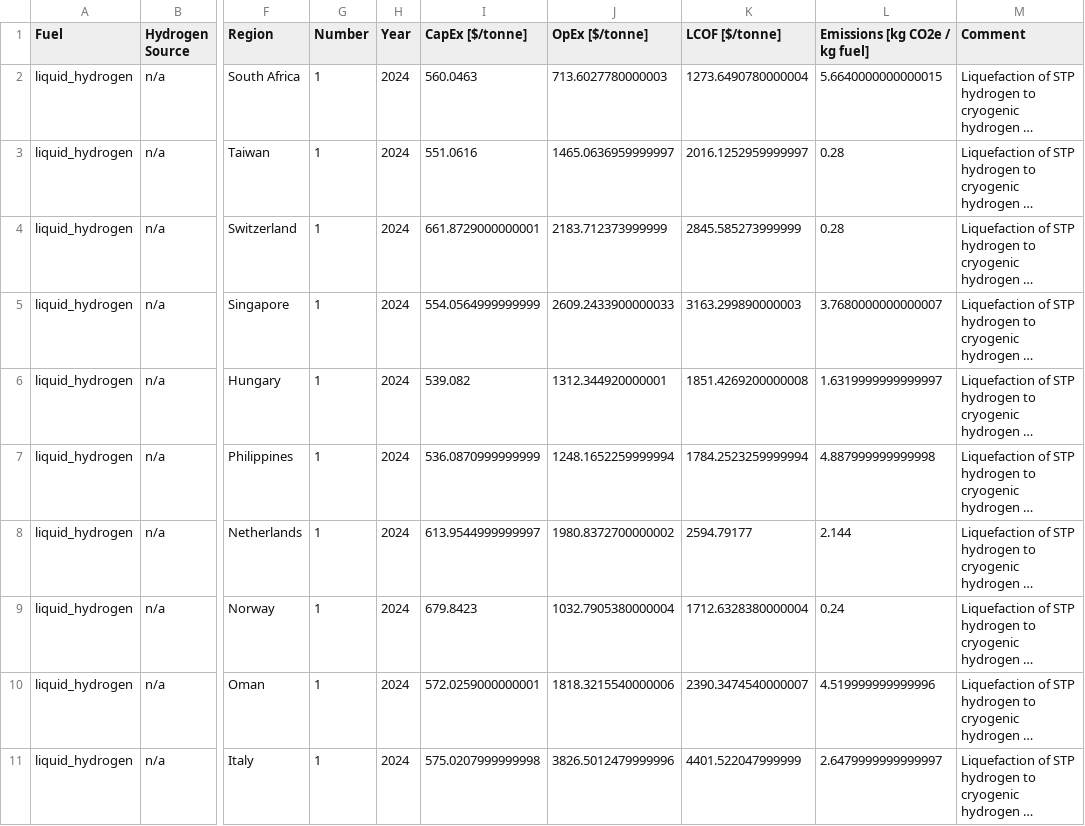
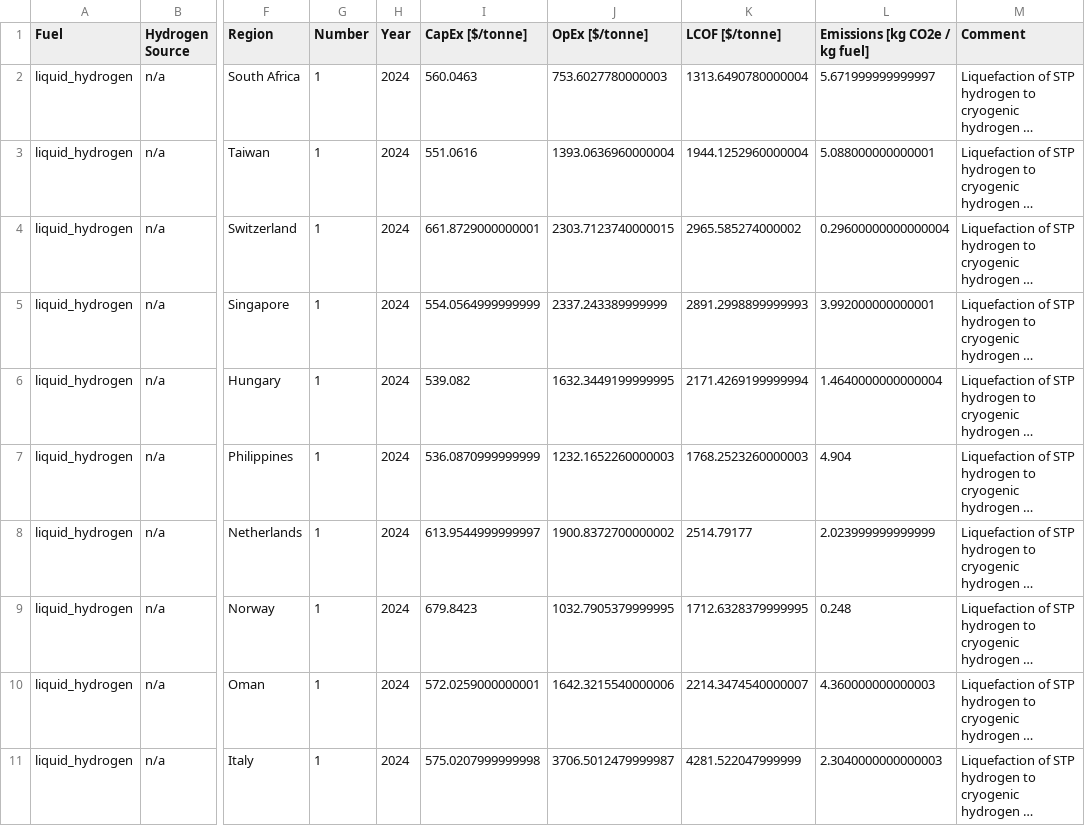
Before and after one commit to mcsc-impact-climate/MIT_NavigaTE_inputs, a CSV file: input_fuel_pathway_data/process/hydrogen_liquefaction_costs_emissions.csv, drawn as a sheet; only a part is shown, gaps mark what is left out; long unchanged cells end in …; the diff covers the shown part only; the diff names each change by its address in the sheet, - before the commit and + after, or states it on an @@ line.

```diff
--- a/input_fuel_pathway_data/process/hydrogen_liquefaction_costs_emissions.csv
+++ b/input_fuel_pathway_data/process/hydrogen_liquefaction_costs_emissions.csv
-J2 (OpEx [$/tonne]): 713.6027780000003
+J2 (OpEx [$/tonne]): 753.6027780000003
-K2 (LCOF [$/tonne]): 1273.6490780000004
+K2 (LCOF [$/tonne]): 1313.6490780000004
-L2 (Emissions [kg CO2e / kg fuel]): 5.6640000000000015
+L2 (Emissions [kg CO2e / kg fuel]): 5.671999999999997
-J3 (OpEx [$/tonne]): 1465.0636959999997
+J3 (OpEx [$/tonne]): 1393.0636960000004
-K3 (LCOF [$/tonne]): 2016.1252959999997
+K3 (LCOF [$/tonne]): 1944.1252960000004
-L3 (Emissions [kg CO2e / kg fuel]): 0.28
+L3 (Emissions [kg CO2e / kg fuel]): 5.088000000000001
-J4 (OpEx [$/tonne]): 2183.712373999999
+J4 (OpEx [$/tonne]): 2303.7123740000015
-K4 (LCOF [$/tonne]): 2845.585273999999
+K4 (LCOF [$/tonne]): 2965.585274000002
-L4 (Emissions [kg CO2e / kg fuel]): 0.28
+L4 (Emissions [kg CO2e / kg fuel]): 0.29600000000000004
-J5 (OpEx [$/tonne]): 2609.2433900000033
+J5 (OpEx [$/tonne]): 2337.243389999999
-K5 (LCOF [$/tonne]): 3163.299890000003
+K5 (LCOF [$/tonne]): 2891.2998899999993
-L5 (Emissions [kg CO2e / kg fuel]): 3.7680000000000007
+L5 (Emissions [kg CO2e / kg fuel]): 3.992000000000001
-J6 (OpEx [$/tonne]): 1312.344920000001
+J6 (OpEx [$/tonne]): 1632.3449199999995
-K6 (LCOF [$/tonne]): 1851.4269200000008
+K6 (LCOF [$/tonne]): 2171.4269199999994
-L6 (Emissions [kg CO2e / kg fuel]): 1.6319999999999997
+L6 (Emissions [kg CO2e / kg fuel]): 1.4640000000000004
-J7 (OpEx [$/tonne]): 1248.1652259999994
+J7 (OpEx [$/tonne]): 1232.1652260000003
-K7 (LCOF [$/tonne]): 1784.2523259999994
+K7 (LCOF [$/tonne]): 1768.2523260000003
-L7 (Emissions [kg CO2e / kg fuel]): 4.887999999999998
+L7 (Emissions [kg CO2e / kg fuel]): 4.904
-J8 (OpEx [$/tonne]): 1980.8372700000002
+J8 (OpEx [$/tonne]): 1900.8372700000002
-K8 (LCOF [$/tonne]): 2594.79177
+K8 (LCOF [$/tonne]): 2514.79177
-L8 (Emissions [kg CO2e / kg fuel]): 2.144
+L8 (Emissions [kg CO2e / kg fuel]): 2.023999999999999
-J9 (OpEx [$/tonne]): 1032.7905380000004
+J9 (OpEx [$/tonne]): 1032.7905379999995
-K9 (LCOF [$/tonne]): 1712.6328380000004
+K9 (LCOF [$/tonne]): 1712.6328379999995
-L9 (Emissions [kg CO2e / kg fuel]): 0.24
+L9 (Emissions [kg CO2e / kg fuel]): 0.248
-J10 (OpEx [$/tonne]): 1818.3215540000006
+J10 (OpEx [$/tonne]): 1642.3215540000006
-K10 (LCOF [$/tonne]): 2390.3474540000007
+K10 (LCOF [$/tonne]): 2214.3474540000007
-L10 (Emissions [kg CO2e / kg fuel]): 4.519999999999996
+L10 (Emissions [kg CO2e / kg fuel]): 4.360000000000003
-J11 (OpEx [$/tonne]): 3826.5012479999996
+J11 (OpEx [$/tonne]): 3706.5012479999987
-K11 (LCOF [$/tonne]): 4401.522047999999
+K11 (LCOF [$/tonne]): 4281.522047999999
-L11 (Emissions [kg CO2e / kg fuel]): 2.6479999999999997
+L11 (Emissions [kg CO2e / kg fuel]): 2.3040000000000003
```
Also changed, not shown: 117 edited cells elsewhere in this file, input_fuel_pathway_data/production/FTdiesel_costs_emissions.csv, input_fuel_pathway_data/production/ammonia_costs_emissions.csv, 9 other files.
